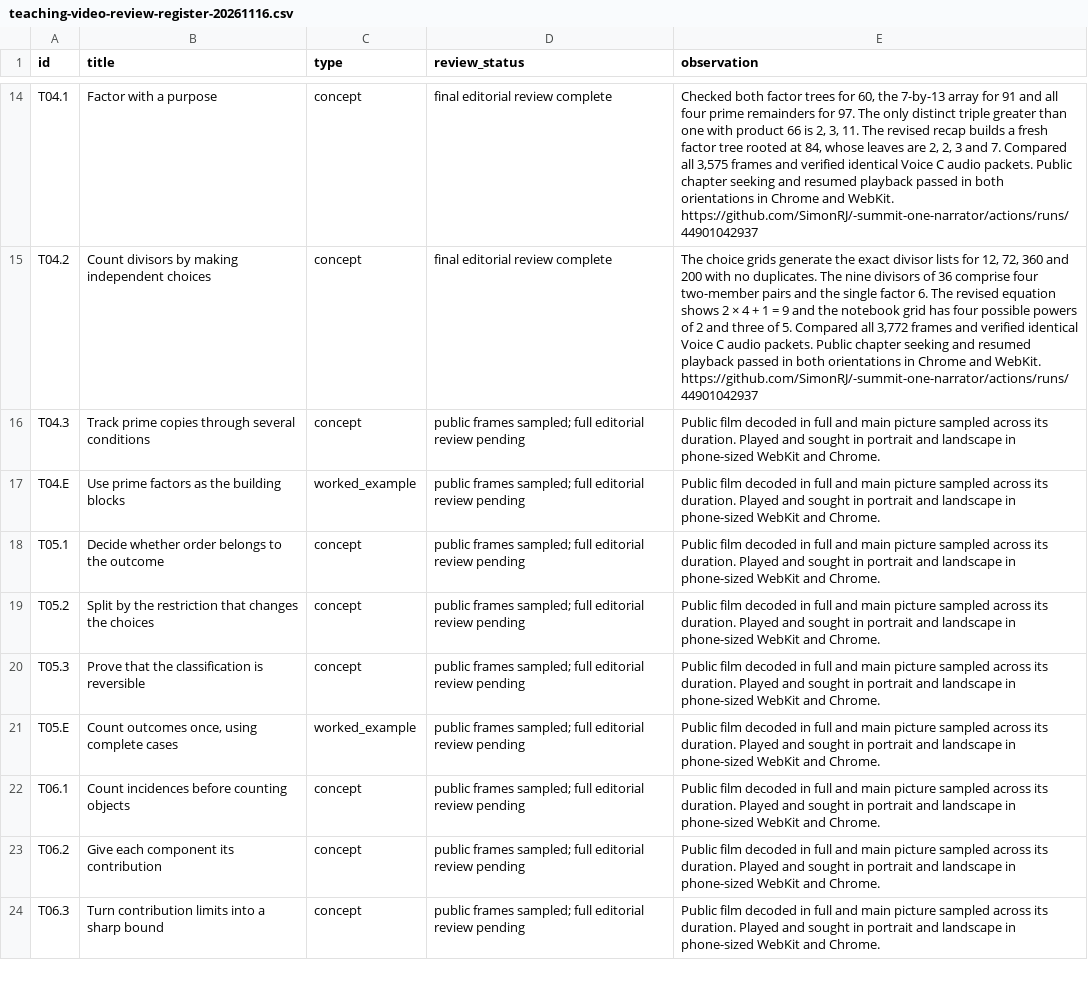
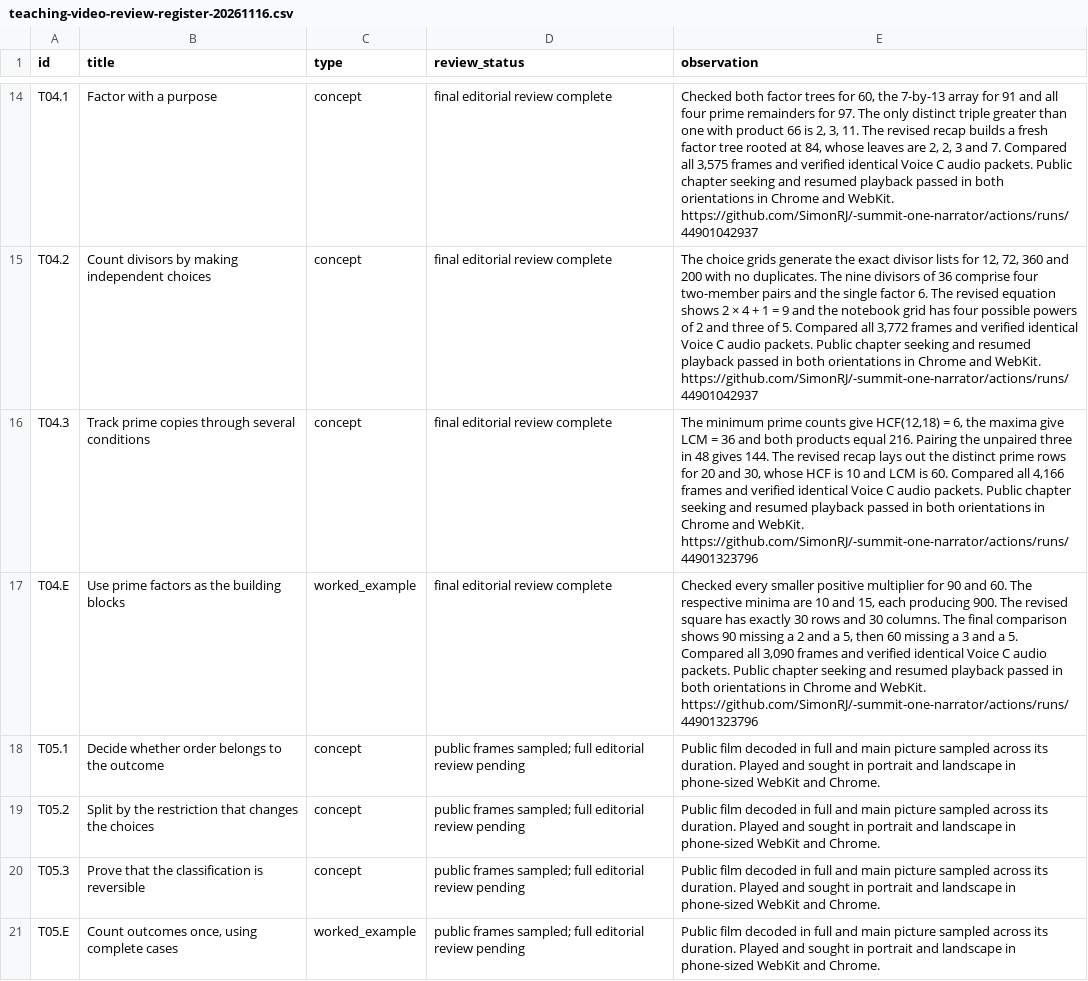
Before and after one commit to SimonRJ/-summit-one-narrator, a CSV file: docs/teaching-video-review-register-20261116.csv, drawn as a sheet; only a part is shown, gaps mark what is left out; the shorter side is filled out with more unchanged rows; the diff names each change by its address in the sheet, - before the commit and + after, or states it on an @@ line.

Commit message:
Record completed T04.3 and T04.E reviews, and checkpoint S092

```diff
--- a/docs/teaching-video-review-register-20261116.csv
+++ b/docs/teaching-video-review-register-20261116.csv
-D16:D17 (review_status): public frames sampled; full editorial review pending
+D16:D17 (review_status): final editorial review complete
-E16 (observation): Public film decoded in full and main picture sampled across its duration. Played and sought in portrait and landscape in phone-sized WebKit and Chrome.
+E16 (observation): The minimum prime counts give HCF(12,18) = 6, the maxima give LCM = 36 and both products equal 216. Pairing the unpaired three in 48 gives 144. The revised recap lays out the distinct prime rows for 20 and 30, whose HCF is 10 and LCM is 60. Compared all 4,166 frames and verified identical Voice C audio packets. Public chapter seeking and resumed playback passed in both orientations in Chrome and WebKit. https://github.com/SimonRJ/-summit-one-narrator/actions/runs/44901323796
-E17 (observation): Public film decoded in full and main picture sampled across its duration. Played and sought in portrait and landscape in phone-sized WebKit and Chrome.
+E17 (observation): Checked every smaller positive multiplier for 90 and 60. The respective minima are 10 and 15, each producing 900. The revised square has exactly 30 rows and 30 columns. The final comparison shows 90 missing a 2 and a 5, then 60 missing a 3 and a 5. Compared all 3,090 frames and verified identical Voice C audio packets. Public chapter seeking and resumed playback passed in both orientations in Chrome and WebKit. https://github.com/SimonRJ/-summit-one-narrator/actions/runs/44901323796
```
Also changed, not shown: 2 other files.
